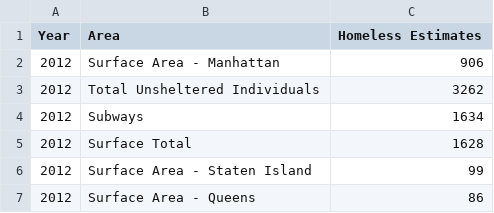
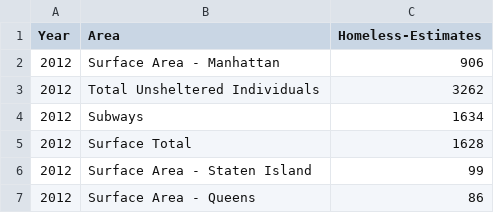
Before and after one commit to robDevs/dataVis, a CSV file: Directory_Of_Homeless_Population_By_Year.csv, drawn as a sheet; only a part is shown.

Commit message:
Update Directory_Of_Homeless_Population_By_Year.csv

```diff
--- a/Directory_Of_Homeless_Population_By_Year.csv
+++ b/Directory_Of_Homeless_Population_By_Year.csv
@@ -1,2 +1,2 @@
-Year,Area,Homeless Estimates
+Year,Area,Homeless-Estimates
 2012,Surface Area - Manhattan ,906
```
